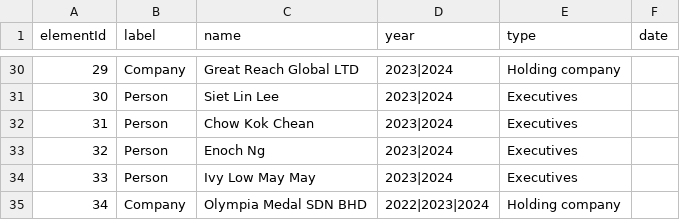
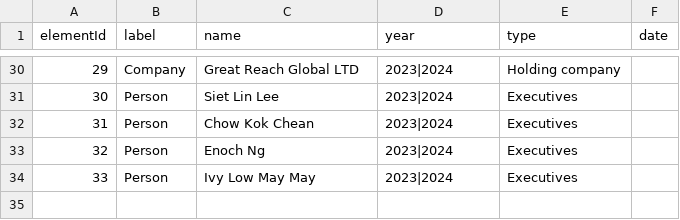
Before and after one commit to aegean8095/rumahkerumah, a CSV file: 02i2025n.csv, drawn as a sheet; only a part is shown, gaps mark what is left out.

Commit message:
Update 02i2025n.csv

```diff
--- a/02i2025n.csv
+++ b/02i2025n.csv
@@ -34,2 +34 @@ elementId,label,name,year,type,date
 33,Person,"Ivy Low May May","2023|2024","Executives",
-34,Company,"Olympia Medal SDN BHD","2022|2023|2024","Holding company",
```
